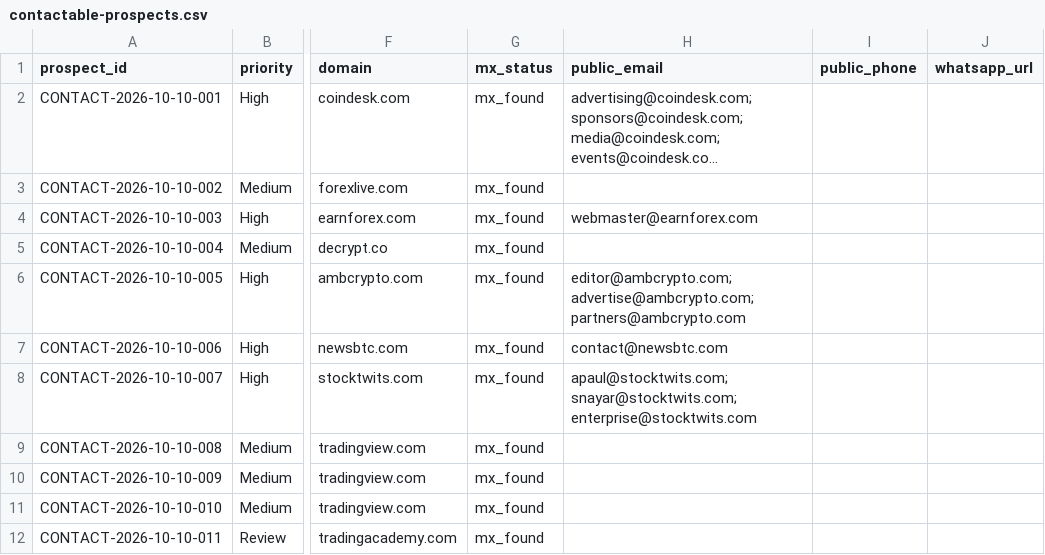
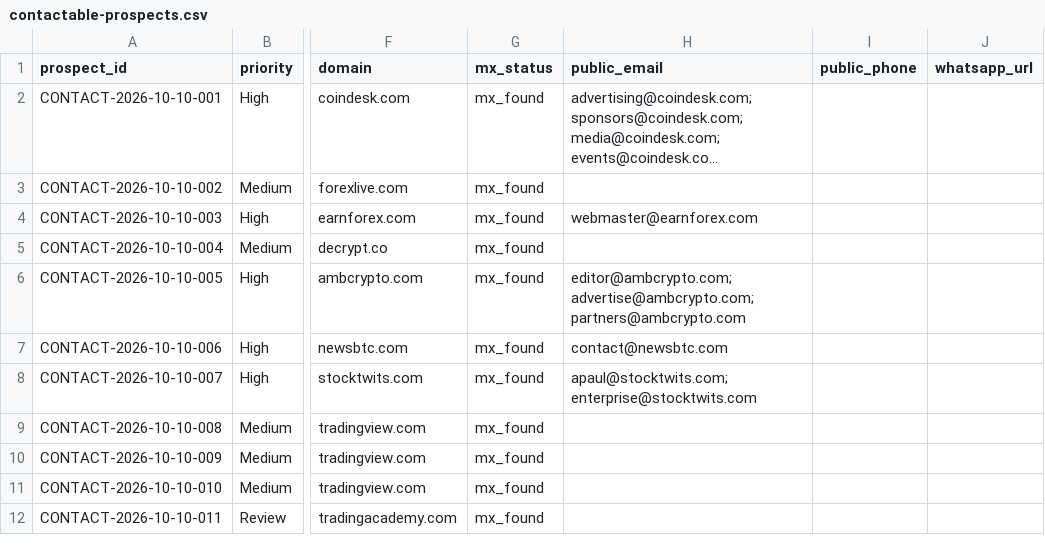
Before and after one commit to songchen539-alt/daily-active-trader-leads, a CSV file: data/contactable-prospects.csv, drawn as a sheet; only a part is shown, gaps mark what is left out; long unchanged cells end in …; the diff names each change by its address in the sheet, - before the commit and + after, or states it on an @@ line.

```diff
--- a/data/contactable-prospects.csv
+++ b/data/contactable-prospects.csv
-H8 (public_email): apaul@stocktwits.com; snayar@stocktwits.com; enterprise@stocktwits.com
+H8 (public_email): apaul@stocktwits.com; enterprise@stocktwits.com
```
Also changed, not shown: data/client-opportunities.csv, data/latest-active-feed.csv, 10 other files.
